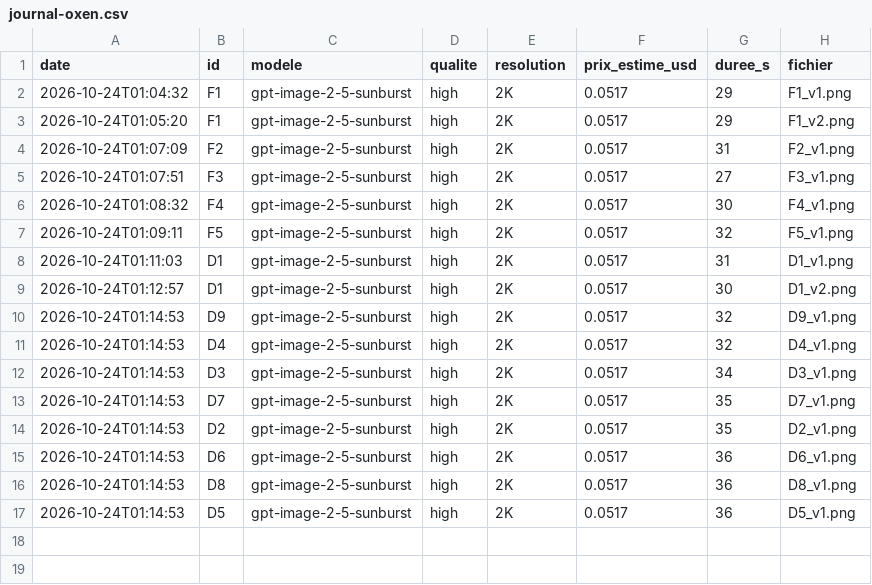
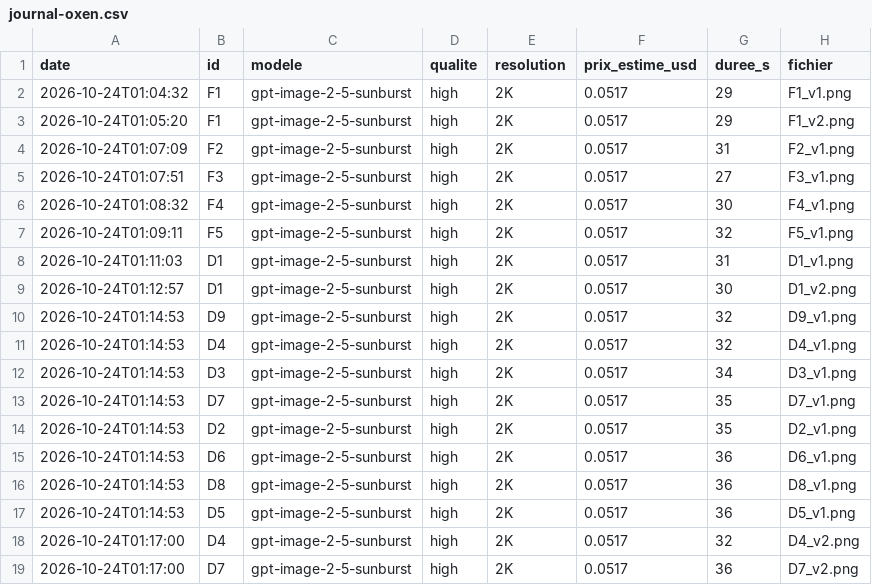
Before and after one commit to contactstudiof42/Montagev2, a CSV file: projets-phase-3/cm-derniere-conversation/journal-oxen.csv, drawn as a sheet.

```diff
--- a/projets-phase-3/cm-derniere-conversation/journal-oxen.csv
+++ b/projets-phase-3/cm-derniere-conversation/journal-oxen.csv
@@ -17 +17,3 @@ date,id,modele,qualite,resolution,prix_estime_usd,duree_s,fichier
 2026-10-24T01:14:53,D5,gpt-image-2-5-sunburst,high,2K,0.0517,36,D5_v1.png
+2026-10-24T01:17:00,D4,gpt-image-2-5-sunburst,high,2K,0.0517,32,D4_v2.png
+2026-10-24T01:17:00,D7,gpt-image-2-5-sunburst,high,2K,0.0517,36,D7_v2.png
```
Also changed, not shown: 1 other file.
